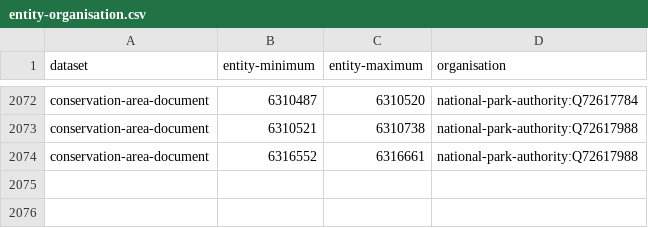
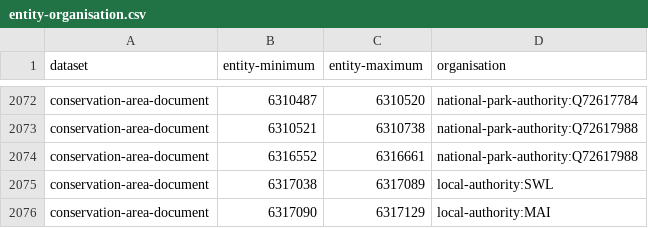
Before and after one commit to digital-land/config, a CSV file: pipeline/conservation-area/entity-organisation.csv, drawn as a sheet; only a part is shown, gaps mark what is left out.

```diff
--- a/pipeline/conservation-area/entity-organisation.csv
+++ b/pipeline/conservation-area/entity-organisation.csv
@@ -2074 +2074,3 @@ conservation-area-document,6310521,6310738,national-park-authority:Q72617988
 conservation-area-document,6316552,6316661,national-park-authority:Q72617988
+conservation-area-document,6317038,6317089,local-authority:SWL
+conservation-area-document,6317090,6317129,local-authority:MAI
```
Also changed, not shown: collection/article-4-direction/endpoint.csv, collection/article-4-direction/source.csv, 7 other files.
